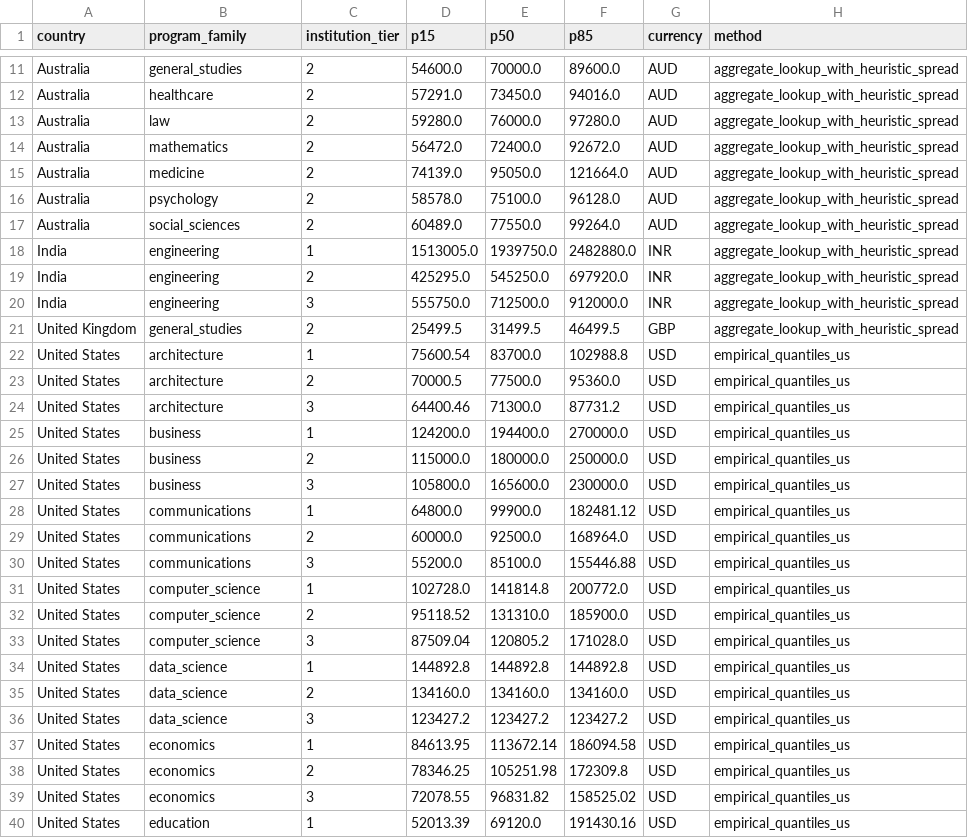
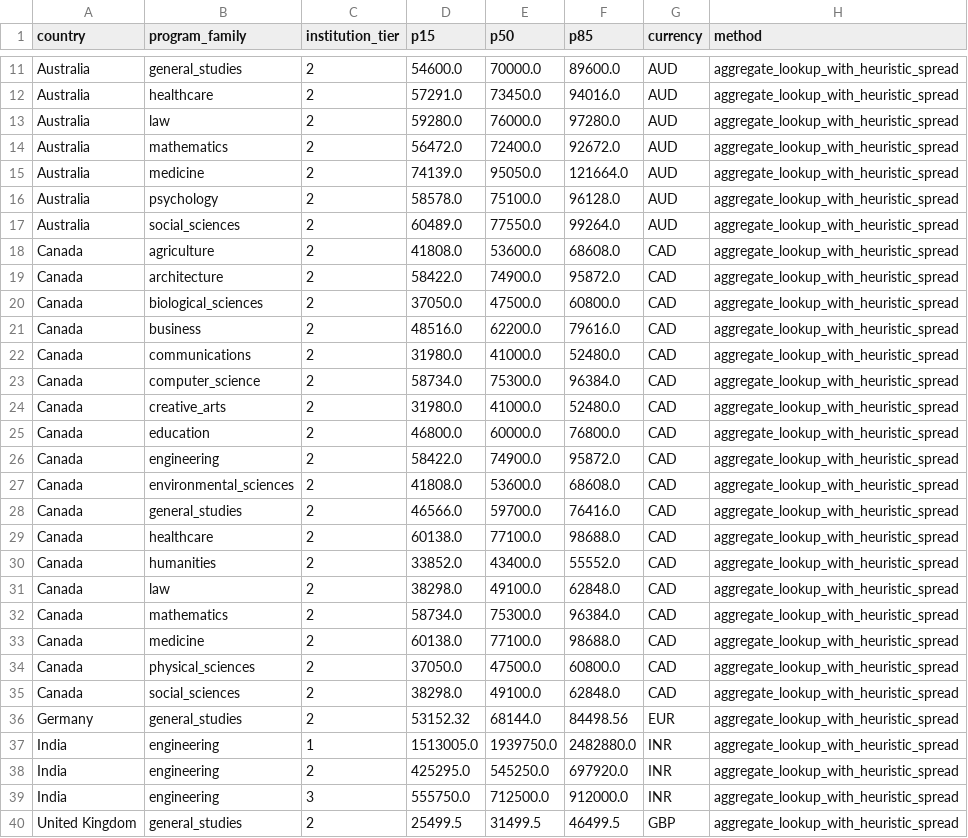
Before and after one commit to SamagraS/NextStep, a CSV file: data/processed/salary_lookup.csv, drawn as a sheet; only a part is shown, gaps mark what is left out; the shorter side is filled out with more unchanged rows; the diff names each change by its address in the sheet, - before the commit and + after, or states it on an @@ line.

Commit message:
data v3 clean

```diff
--- a/data/processed/salary_lookup.csv
+++ b/data/processed/salary_lookup.csv
+row 18: Canada | agriculture | 2 | 41808.0 | 53600.0 | 68608.0 | CAD | aggregate_lookup_with_heuristic_spread
+row 19: Canada | architecture | 2 | 58422.0 | 74900.0 | 95872.0 | CAD | aggregate_lookup_with_heuristic_spread
+row 20: Canada | biological_sciences | 2 | 37050.0 | 47500.0 | 60800.0 | CAD | aggregate_lookup_with_heuristic_spread
+row 21: Canada | business | 2 | 48516.0 | 62200.0 | 79616.0 | CAD | aggregate_lookup_with_heuristic_spread
+row 22: Canada | communications | 2 | 31980.0 | 41000.0 | 52480.0 | CAD | aggregate_lookup_with_heuristic_spread
+row 23: Canada | computer_science | 2 | 58734.0 | 75300.0 | 96384.0 | CAD | aggregate_lookup_with_heuristic_spread
+row 24: Canada | creative_arts | 2 | 31980.0 | 41000.0 | 52480.0 | CAD | aggregate_lookup_with_heuristic_spread
+row 25: Canada | education | 2 | 46800.0 | 60000.0 | 76800.0 | CAD | aggregate_lookup_with_heuristic_spread
+row 26: Canada | engineering | 2 | 58422.0 | 74900.0 | 95872.0 | CAD | aggregate_lookup_with_heuristic_spread
+row 27: Canada | environmental_sciences | 2 | 41808.0 | 53600.0 | 68608.0 | CAD | aggregate_lookup_with_heuristic_spread
+row 28: Canada | general_studies | 2 | 46566.0 | 59700.0 | 76416.0 | CAD | aggregate_lookup_with_heuristic_spread
+row 29: Canada | healthcare | 2 | 60138.0 | 77100.0 | 98688.0 | CAD | aggregate_lookup_with_heuristic_spread
+row 30: Canada | humanities | 2 | 33852.0 | 43400.0 | 55552.0 | CAD | aggregate_lookup_with_heuristic_spread
+row 31: Canada | law | 2 | 38298.0 | 49100.0 | 62848.0 | CAD | aggregate_lookup_with_heuristic_spread
+row 32: Canada | mathematics | 2 | 58734.0 | 75300.0 | 96384.0 | CAD | aggregate_lookup_with_heuristic_spread
+row 33: Canada | medicine | 2 | 60138.0 | 77100.0 | 98688.0 | CAD | aggregate_lookup_with_heuristic_spread
+row 34: Canada | physical_sciences | 2 | 37050.0 | 47500.0 | 60800.0 | CAD | aggregate_lookup_with_heuristic_spread
+row 35: Canada | social_sciences | 2 | 38298.0 | 49100.0 | 62848.0 | CAD | aggregate_lookup_with_heuristic_spread
+row 36: Germany | general_studies | 2 | 53152.32 | 68144.0 | 84498.56 | EUR | aggregate_lookup_with_heuristic_spread
```
Also changed, not shown: data/processed/macro_lookup.csv, data/processed/placement_lookup.csv, 19 other files.
